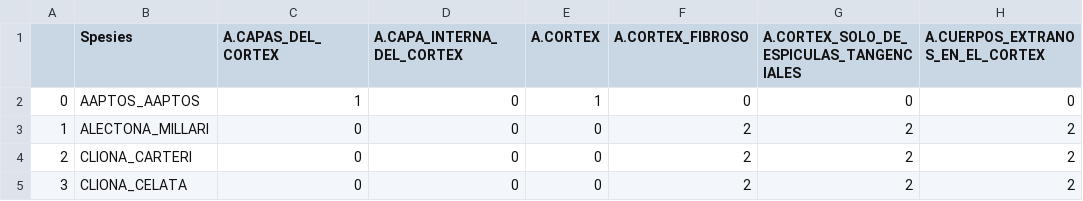
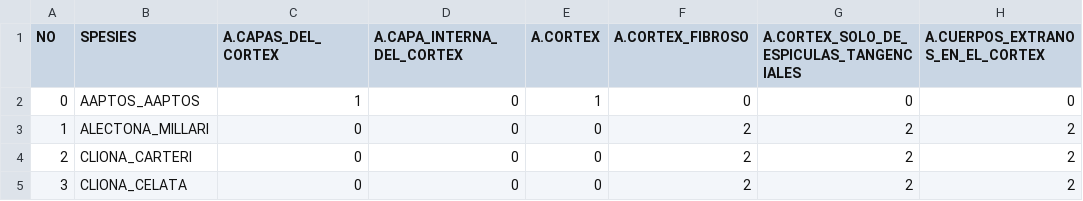
Before and after one commit to ShandyMaulanaYudantiiar/Clusponge, a CSV file: dataset/dataset.csv, drawn as a sheet; only a part is shown; the diff names each change by its address in the sheet, - before the commit and + after, or states it on an @@ line.

Commit message:
dataset

```diff
--- a/dataset/dataset.csv
+++ b/dataset/dataset.csv
-A1: (empty)
+A1: NO
-B1: Spesies
+B1: SPESIES
```
Also changed, not shown: 1 other file.
